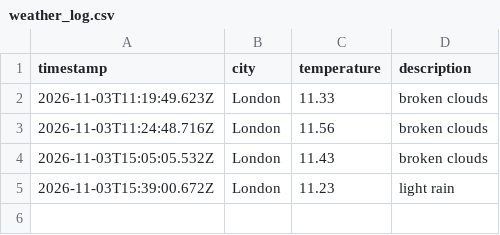
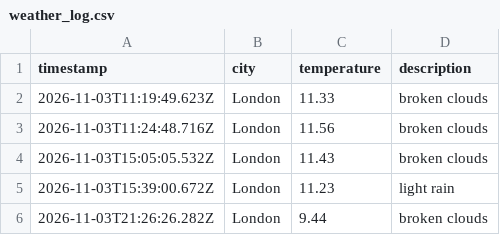
Before and after one commit to kimlxnh/weather_dataOps, a CSV file: data/weather_log.csv, drawn as a sheet; the diff names each change by its address in the sheet, - before the commit and + after, or states it on an @@ line.

```diff
--- a/data/weather_log.csv
+++ b/data/weather_log.csv
+row 6: 2026-11-03T21:26:26.282Z | London | 9.44 | broken clouds
```
Also changed, not shown: 1 other file.
